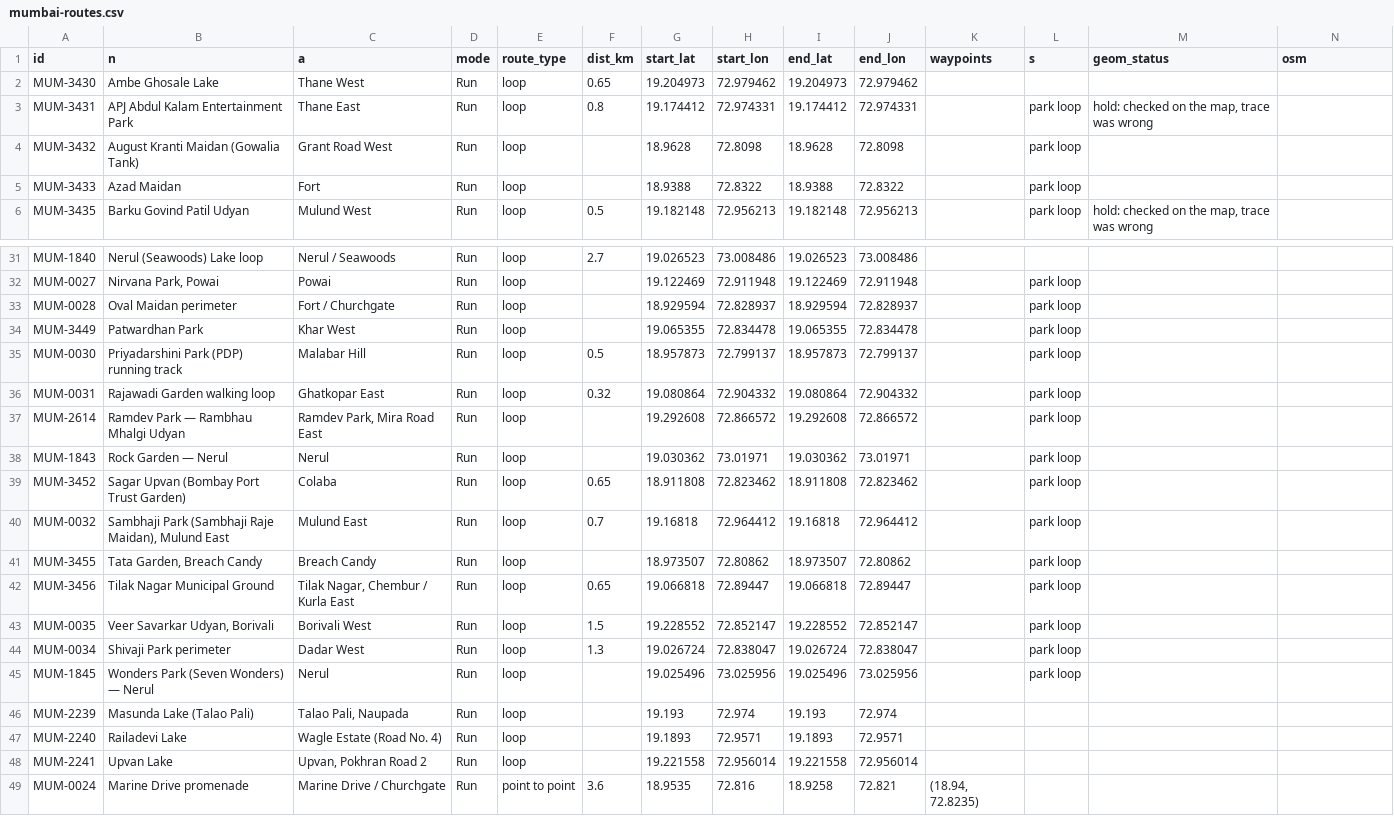
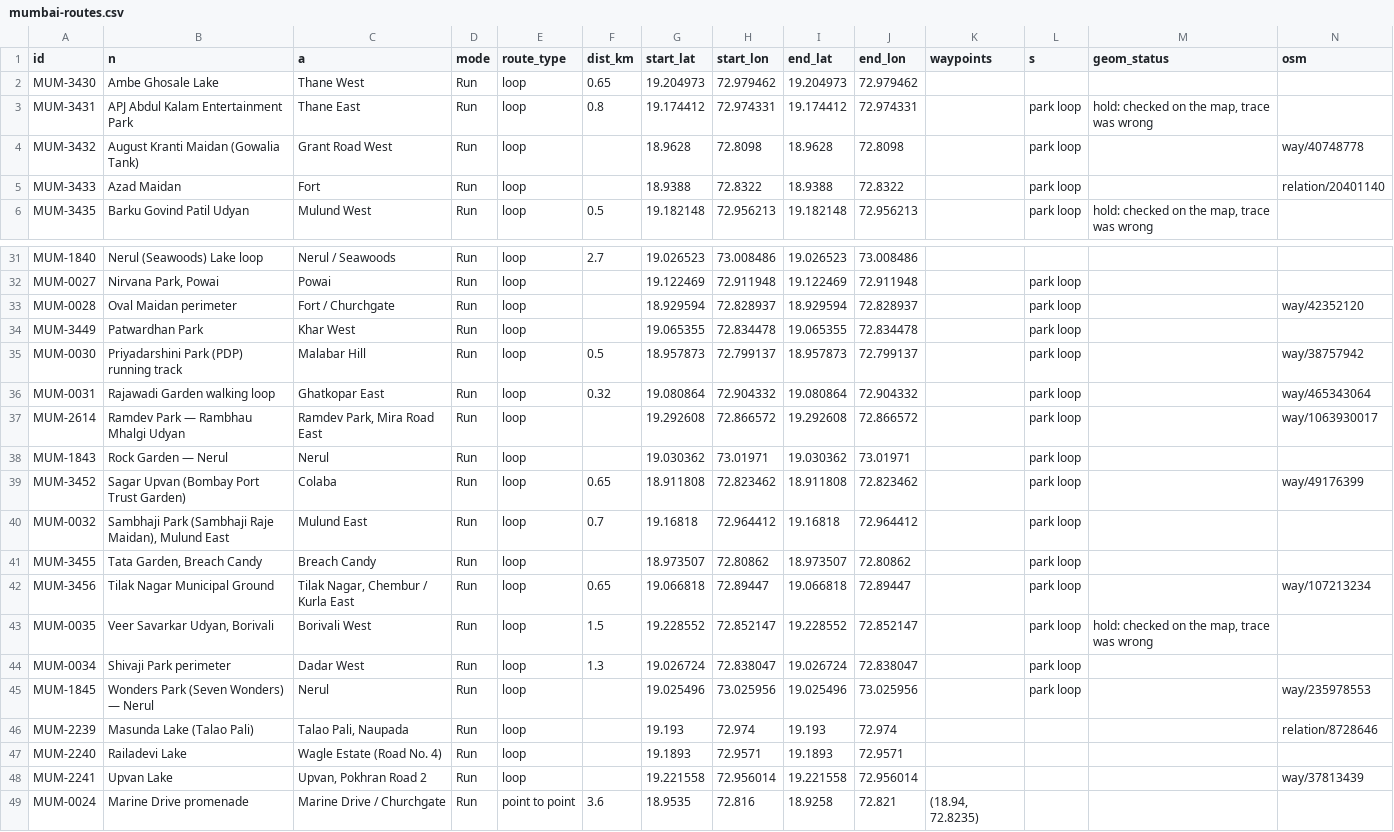
Before and after one commit to asawarig/mumbai-wellness-map, a CSV file: sources/routes/mumbai-routes.csv, drawn as a sheet; only a part is shown, gaps mark what is left out; the diff covers the shown part only.

```diff
--- a/sources/routes/mumbai-routes.csv
+++ b/sources/routes/mumbai-routes.csv
@@ -3,4 +3,4 @@ MUM-3430,Ambe Ghosale Lake,Thane West,Run,loop,0.65,19.204973,72.979462,19.20497
 MUM-3431,APJ Abdul Kalam Entertainment Park,Thane East,Run,loop,0.8,19.174412,72.974331,19.174412,72.974331,,park loop,"hold: checked on the map, trace was wrong",
-MUM-3432,August Kranti Maidan (Gowalia Tank),Grant Road West,Run,loop,,18.9628,72.8098,18.9628,72.8098,,park loop,,
-MUM-3433,Azad Maidan,Fort,Run,loop,,18.9388,72.8322,18.9388,72.8322,,park loop,,
+MUM-3432,August Kranti Maidan (Gowalia Tank),Grant Road West,Run,loop,,18.9628,72.8098,18.9628,72.8098,,park loop,,way/40748778
+MUM-3433,Azad Maidan,Fort,Run,loop,,18.9388,72.8322,18.9388,72.8322,,park loop,,relation/20401140
 MUM-3435,Barku Govind Patil Udyan,Mulund West,Run,loop,0.5,19.182148,72.956213,19.182148,72.956213,,park loop,"hold: checked on the map, trace was wrong",
@@ -32,18 +32,18 @@ MUM-1840,Nerul (Seawoods) Lake loop,Nerul / Seawoods,Run,loop,2.7,19.026523,73.0
 MUM-0027,"Nirvana Park, Powai",Powai,Run,loop,,19.122469,72.911948,19.122469,72.911948,,park loop,,
-MUM-0028,Oval Maidan perimeter,Fort / Churchgate,Run,loop,,18.929594,72.828937,18.929594,72.828937,,park loop,,
+MUM-0028,Oval Maidan perimeter,Fort / Churchgate,Run,loop,,18.929594,72.828937,18.929594,72.828937,,park loop,,way/42352120
 MUM-3449,Patwardhan Park,Khar West,Run,loop,,19.065355,72.834478,19.065355,72.834478,,park loop,,
-MUM-0030,Priyadarshini Park (PDP) running track,Malabar Hill,Run,loop,0.5,18.957873,72.799137,18.957873,72.799137,,park loop,,
-MUM-0031,Rajawadi Garden walking loop,Ghatkopar East,Run,loop,0.32,19.080864,72.904332,19.080864,72.904332,,park loop,,
-MUM-2614,Ramdev Park — Rambhau Mhalgi Udyan,"Ramdev Park, Mira Road East",Run,loop,,19.292608,72.866572,19.292608,72.866572,,park loop,,
+MUM-0030,Priyadarshini Park (PDP) running track,Malabar Hill,Run,loop,0.5,18.957873,72.799137,18.957873,72.799137,,park loop,,way/38757942
+MUM-0031,Rajawadi Garden walking loop,Ghatkopar East,Run,loop,0.32,19.080864,72.904332,19.080864,72.904332,,park loop,,way/465343064
+MUM-2614,Ramdev Park — Rambhau Mhalgi Udyan,"Ramdev Park, Mira Road East",Run,loop,,19.292608,72.866572,19.292608,72.866572,,park loop,,way/1063930017
 MUM-1843,Rock Garden — Nerul,Nerul,Run,loop,,19.030362,73.01971,19.030362,73.01971,,park loop,,
-MUM-3452,Sagar Upvan (Bombay Port Trust Garden),Colaba,Run,loop,0.65,18.911808,72.823462,18.911808,72.823462,,park loop,,
+MUM-3452,Sagar Upvan (Bombay Port Trust Garden),Colaba,Run,loop,0.65,18.911808,72.823462,18.911808,72.823462,,park loop,,way/49176399
 MUM-0032,"Sambhaji Park (Sambhaji Raje Maidan), Mulund East",Mulund East,Run,loop,0.7,19.16818,72.964412,19.16818,72.964412,,park loop,,
 MUM-3455,"Tata Garden, Breach Candy",Breach Candy,Run,loop,,18.973507,72.80862,18.973507,72.80862,,park loop,,
-MUM-3456,Tilak Nagar Municipal Ground,"Tilak Nagar, Chembur / Kurla East",Run,loop,0.65,19.066818,72.89447,19.066818,72.89447,,park loop,,
-MUM-0035,"Veer Savarkar Udyan, Borivali",Borivali West,Run,loop,1.5,19.228552,72.852147,19.228552,72.852147,,park loop,,
+MUM-3456,Tilak Nagar Municipal Ground,"Tilak Nagar, Chembur / Kurla East",Run,loop,0.65,19.066818,72.89447,19.066818,72.89447,,park loop,,way/107213234
+MUM-0035,"Veer Savarkar Udyan, Borivali",Borivali West,Run,loop,1.5,19.228552,72.852147,19.228552,72.852147,,park loop,"hold: checked on the map, trace was wrong",
 MUM-0034,Shivaji Park perimeter,Dadar West,Run,loop,1.3,19.026724,72.838047,19.026724,72.838047,,park loop,,
-MUM-1845,Wonders Park (Seven Wonders) — Nerul,Nerul,Run,loop,,19.025496,73.025956,19.025496,73.025956,,park loop,,
-MUM-2239,Masunda Lake (Talao Pali),"Talao Pali, Naupada",Run,loop,,19.193,72.974,19.193,72.974,,,,
+MUM-1845,Wonders Park (Seven Wonders) — Nerul,Nerul,Run,loop,,19.025496,73.025956,19.025496,73.025956,,park loop,,way/235978553
+MUM-2239,Masunda Lake (Talao Pali),"Talao Pali, Naupada",Run,loop,,19.193,72.974,19.193,72.974,,,,relation/8728646
 MUM-2240,Railadevi Lake,Wagle Estate (Road No. 4),Run,loop,,19.1893,72.9571,19.1893,72.9571,,,,
-MUM-2241,Upvan Lake,"Upvan, Pokhran Road 2",Run,loop,,19.221558,72.956014,19.221558,72.956014,,,,
+MUM-2241,Upvan Lake,"Upvan, Pokhran Road 2",Run,loop,,19.221558,72.956014,19.221558,72.956014,,,,way/37813439
 MUM-0024,Marine Drive promenade,Marine Drive / Churchgate,Run,point to point,3.6,18.9535,72.816,18.9258,72.821,"(18.94, 72.8235)",,,
```
Also changed, not shown: 8 edited cells elsewhere in this file, 1 other file.
